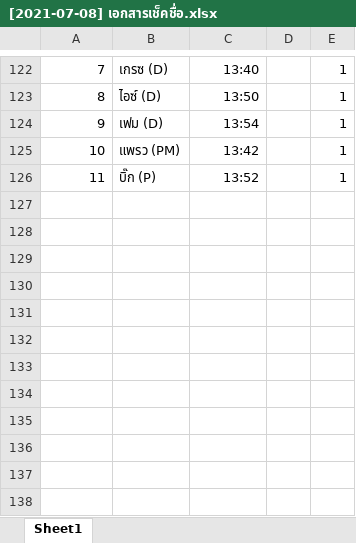
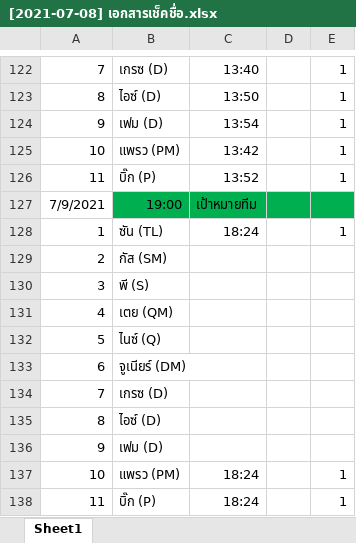
Before and after one commit to wirat0155/team4, an Excel workbook: เช็คชื่อ/[2021-07-08] เอกสารเช็คชื่อ.xlsx, sheet Sheet1, drawn as a sheet; only a part is shown, gaps mark what is left out; values as stored, in another font and other column widths than the file's, no borders; the diff names each change by its address in the sheet, - before the commit and + after, or states it on an @@ line.

```diff
--- a/เช็คชื่อ/[2021-07-08] เอกสารเช็คชื่อ.xlsx (sheet Sheet1)
+++ b/เช็คชื่อ/[2021-07-08] เอกสารเช็คชื่อ.xlsx (sheet Sheet1)
+row 127: 7/9/2021 | 19:00 | เป้าหมายทีม
+row 128: 1 | ซัน (TL) | 18:24 |  | 1
+row 129: 2 | กัส (SM)
+row 130: 3 | พี (S)
+row 131: 4 | เตย (QM)
+row 132: 5 | ไนซ์ (Q)
+row 133: 6 | จูเนียร์ (DM)
+row 134: 7 | เกรซ (D)
+row 135: 8 | ไอซ์ (D)
+row 136: 9 | เฟม (D)
+row 137: 10 | แพรว (PM) | 18:24 |  | 1
+row 138: 11 | บิ๊ก (P) | 18:24 |  | 1
```
Also changed, not shown: 7 other files.
